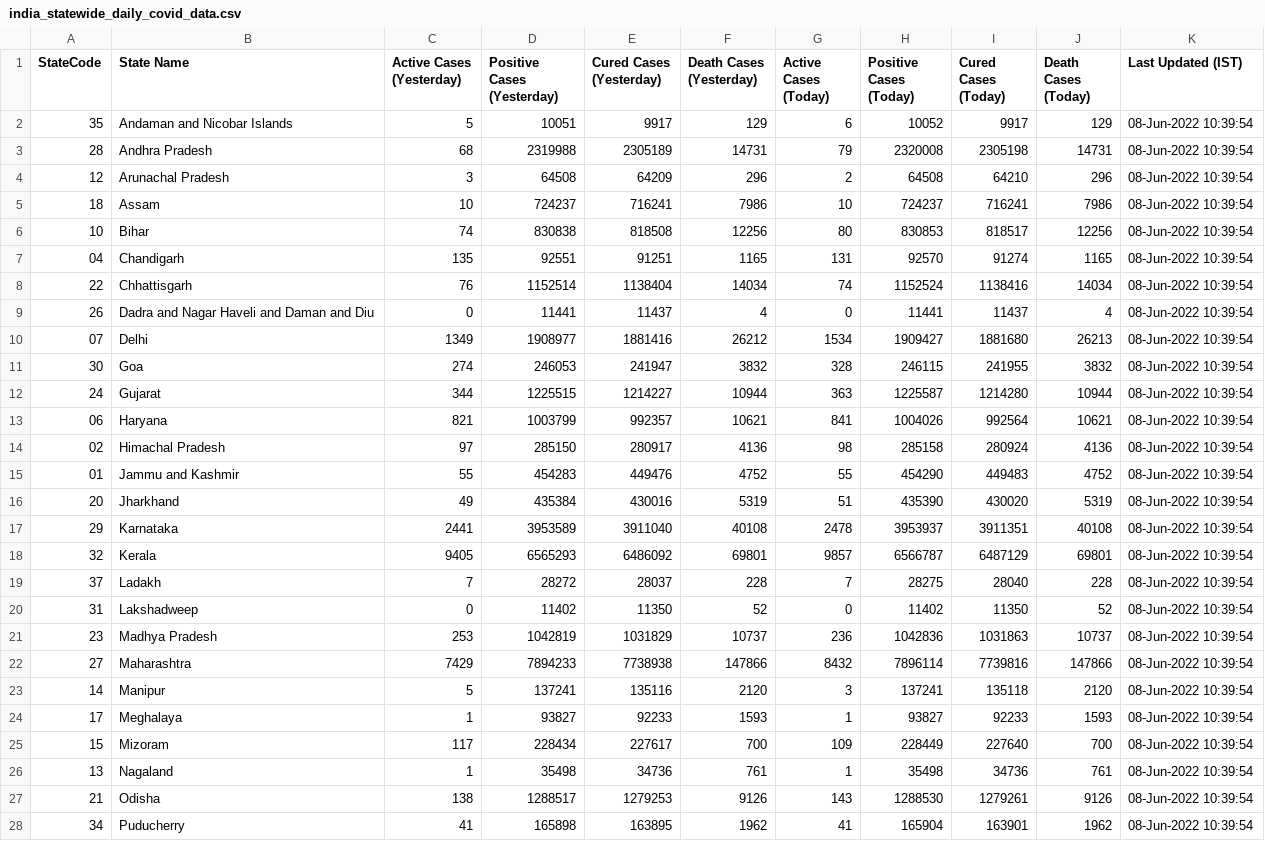
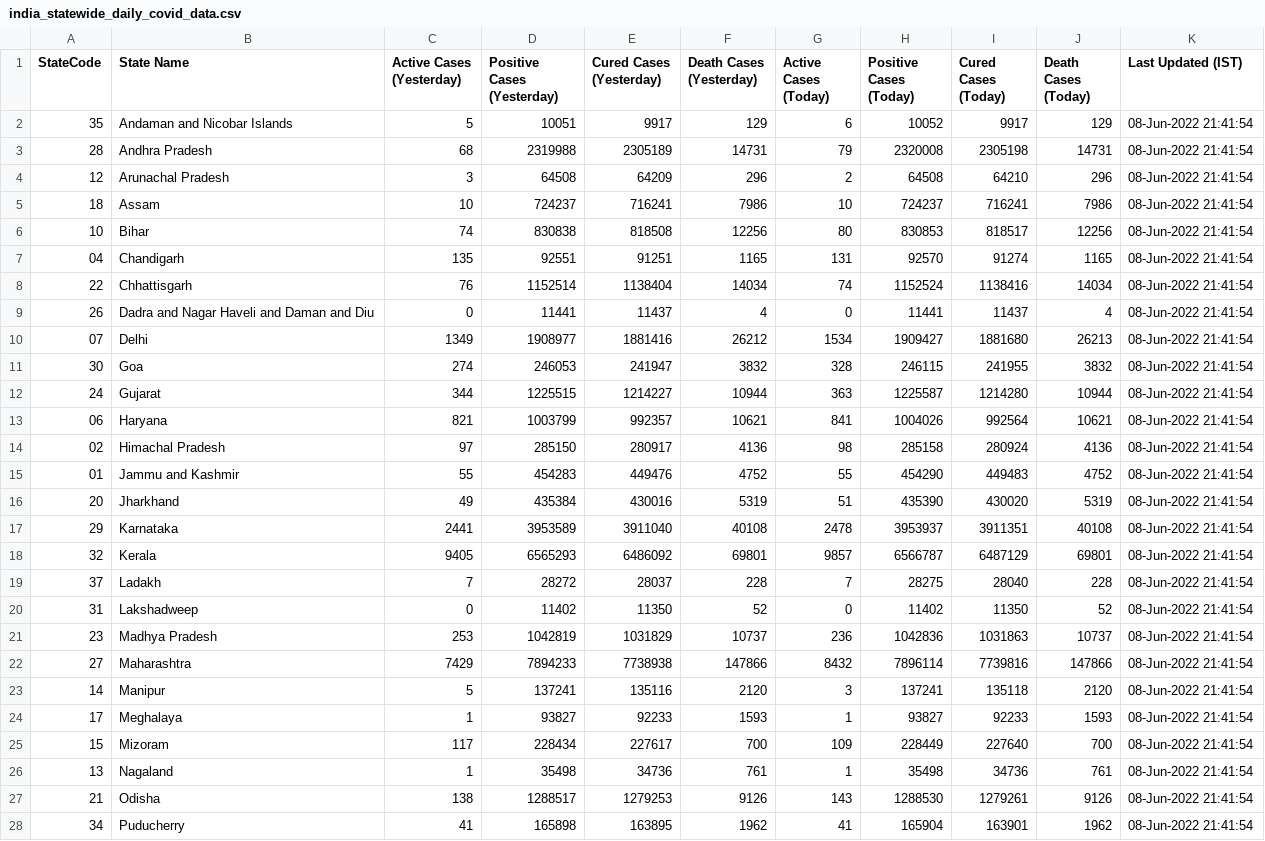
Before and after one commit to quantumudit/Daily-COVID19-India-Statewide-Analysis, a CSV file: 02_DATA/india_statewide_daily_covid_data.csv, drawn as a sheet; only a part is shown; the diff covers the shown part only.

```diff
--- a/02_DATA/india_statewide_daily_covid_data.csv
+++ b/02_DATA/india_statewide_daily_covid_data.csv
@@ -1,28 +1,28 @@
 StateCode,State Name,Active Cases (Yesterday),Positive Cases (Yesterday),Cured Cases (Yesterday),Death Cases (Yesterday),Active Cases (Today),Positive Cases (Today),Cured Cases (Today),Death Cases (Today),Last Updated (IST)
-35,Andaman and Nicobar Islands,5,10051,9917,129,6,10052,9917,129,08-Jun-2022 10:39:54
-28,Andhra Pradesh,68,2319988,2305189,14731,79,2320008,2305198,14731,08-Jun-2022 10:39:54
-12,Arunachal Pradesh,3,64508,64209,296,2,64508,64210,296,08-Jun-2022 10:39:54
-18,Assam,10,724237,716241,7986,10,724237,716241,7986,08-Jun-2022 10:39:54
-10,Bihar,74,830838,818508,12256,80,830853,818517,12256,08-Jun-2022 10:39:54
-04,Chandigarh,135,92551,91251,1165,131,92570,91274,1165,08-Jun-2022 10:39:54
-22,Chhattisgarh,76,1152514,1138404,14034,74,1152524,1138416,14034,08-Jun-2022 10:39:54
-26,Dadra and Nagar Haveli and Daman and Diu,0,11441,11437,4,0,11441,11437,4,08-Jun-2022 10:39:54
-07,Delhi,1349,1908977,1881416,26212,1534,1909427,1881680,26213,08-Jun-2022 10:39:54
-30,Goa,274,246053,241947,3832,328,246115,241955,3832,08-Jun-2022 10:39:54
-24,Gujarat,344,1225515,1214227,10944,363,1225587,1214280,10944,08-Jun-2022 10:39:54
-06,Haryana,821,1003799,992357,10621,841,1004026,992564,10621,08-Jun-2022 10:39:54
-02,Himachal Pradesh,97,285150,280917,4136,98,285158,280924,4136,08-Jun-2022 10:39:54
-01,Jammu and Kashmir,55,454283,449476,4752,55,454290,449483,4752,08-Jun-2022 10:39:54
-20,Jharkhand,49,435384,430016,5319,51,435390,430020,5319,08-Jun-2022 10:39:54
-29,Karnataka,2441,3953589,3911040,40108,2478,3953937,3911351,40108,08-Jun-2022 10:39:54
-32,Kerala,9405,6565293,6486092,69801,9857,6566787,6487129,69801,08-Jun-2022 10:39:54
-37,Ladakh,7,28272,28037,228,7,28275,28040,228,08-Jun-2022 10:39:54
-31,Lakshadweep,0,11402,11350,52,0,11402,11350,52,08-Jun-2022 10:39:54
-23,Madhya Pradesh,253,1042819,1031829,10737,236,1042836,1031863,10737,08-Jun-2022 10:39:54
-27,Maharashtra,7429,7894233,7738938,147866,8432,7896114,7739816,147866,08-Jun-2022 10:39:54
-14,Manipur,5,137241,135116,2120,3,137241,135118,2120,08-Jun-2022 10:39:54
-17,Meghalaya,1,93827,92233,1593,1,93827,92233,1593,08-Jun-2022 10:39:54
-15,Mizoram,117,228434,227617,700,109,228449,227640,700,08-Jun-2022 10:39:54
-13,Nagaland,1,35498,34736,761,1,35498,34736,761,08-Jun-2022 10:39:54
-21,Odisha,138,1288517,1279253,9126,143,1288530,1279261,9126,08-Jun-2022 10:39:54
-34,Puducherry,41,165898,163895,1962,41,165904,163901,1962,08-Jun-2022 10:39:54
+35,Andaman and Nicobar Islands,5,10051,9917,129,6,10052,9917,129,08-Jun-2022 21:41:54
+28,Andhra Pradesh,68,2319988,2305189,14731,79,2320008,2305198,14731,08-Jun-2022 21:41:54
+12,Arunachal Pradesh,3,64508,64209,296,2,64508,64210,296,08-Jun-2022 21:41:54
+18,Assam,10,724237,716241,7986,10,724237,716241,7986,08-Jun-2022 21:41:54
+10,Bihar,74,830838,818508,12256,80,830853,818517,12256,08-Jun-2022 21:41:54
+04,Chandigarh,135,92551,91251,1165,131,92570,91274,1165,08-Jun-2022 21:41:54
+22,Chhattisgarh,76,1152514,1138404,14034,74,1152524,1138416,14034,08-Jun-2022 21:41:54
+26,Dadra and Nagar Haveli and Daman and Diu,0,11441,11437,4,0,11441,11437,4,08-Jun-2022 21:41:54
+07,Delhi,1349,1908977,1881416,26212,1534,1909427,1881680,26213,08-Jun-2022 21:41:54
+30,Goa,274,246053,241947,3832,328,246115,241955,3832,08-Jun-2022 21:41:54
+24,Gujarat,344,1225515,1214227,10944,363,1225587,1214280,10944,08-Jun-2022 21:41:54
+06,Haryana,821,1003799,992357,10621,841,1004026,992564,10621,08-Jun-2022 21:41:54
+02,Himachal Pradesh,97,285150,280917,4136,98,285158,280924,4136,08-Jun-2022 21:41:54
+01,Jammu and Kashmir,55,454283,449476,4752,55,454290,449483,4752,08-Jun-2022 21:41:54
+20,Jharkhand,49,435384,430016,5319,51,435390,430020,5319,08-Jun-2022 21:41:54
+29,Karnataka,2441,3953589,3911040,40108,2478,3953937,3911351,40108,08-Jun-2022 21:41:54
+32,Kerala,9405,6565293,6486092,69801,9857,6566787,6487129,69801,08-Jun-2022 21:41:54
+37,Ladakh,7,28272,28037,228,7,28275,28040,228,08-Jun-2022 21:41:54
+31,Lakshadweep,0,11402,11350,52,0,11402,11350,52,08-Jun-2022 21:41:54
+23,Madhya Pradesh,253,1042819,1031829,10737,236,1042836,1031863,10737,08-Jun-2022 21:41:54
+27,Maharashtra,7429,7894233,7738938,147866,8432,7896114,7739816,147866,08-Jun-2022 21:41:54
+14,Manipur,5,137241,135116,2120,3,137241,135118,2120,08-Jun-2022 21:41:54
+17,Meghalaya,1,93827,92233,1593,1,93827,92233,1593,08-Jun-2022 21:41:54
+15,Mizoram,117,228434,227617,700,109,228449,227640,700,08-Jun-2022 21:41:54
+13,Nagaland,1,35498,34736,761,1,35498,34736,761,08-Jun-2022 21:41:54
+21,Odisha,138,1288517,1279253,9126,143,1288530,1279261,9126,08-Jun-2022 21:41:54
+34,Puducherry,41,165898,163895,1962,41,165904,163901,1962,08-Jun-2022 21:41:54
```
Also changed, not shown: 9 edited cells elsewhere in this file.
